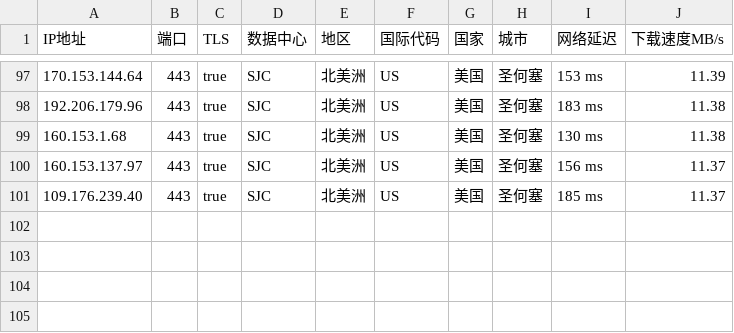
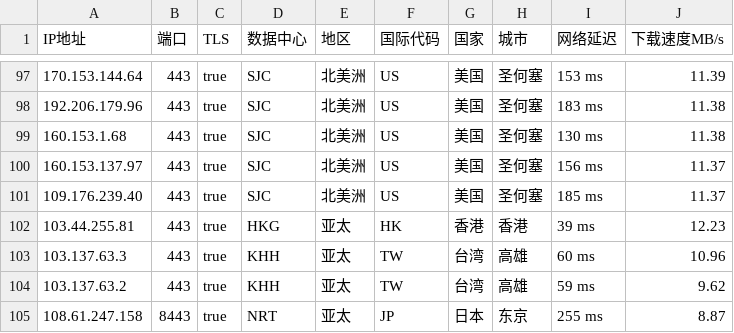
Before and after one commit to wentao883/TG-wxgqlfx_ZBDW, a CSV file: bpyx.csv, drawn as a sheet; only a part is shown, gaps mark what is left out.

Commit message:
Update bpyx.csv

```diff
--- a/bpyx.csv
+++ b/bpyx.csv
@@ -101 +101,5 @@ IP地址,端口,TLS,数据中心,地区,国际代码,国家,城市,网络延迟,
 109.176.239.40,443,true,SJC,北美洲,US,美国,圣何塞,185 ms,11.37
+103.44.255.81,443,true,HKG,亚太,HK,香港,香港,39 ms,12.23
+103.137.63.3,443,true,KHH,亚太,TW,台湾,高雄,60 ms,10.96
+103.137.63.2,443,true,KHH,亚太,TW,台湾,高雄,59 ms,9.62
+108.61.247.158,8443,true,NRT,亚太,JP,日本,东京,255 ms,8.87
```
